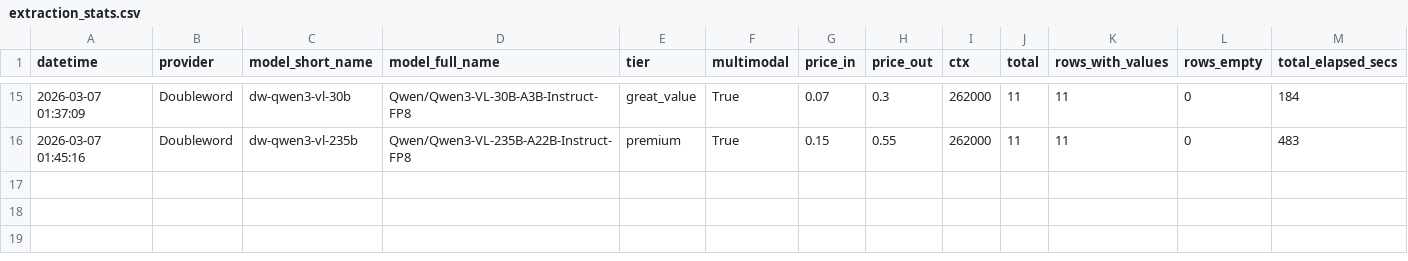
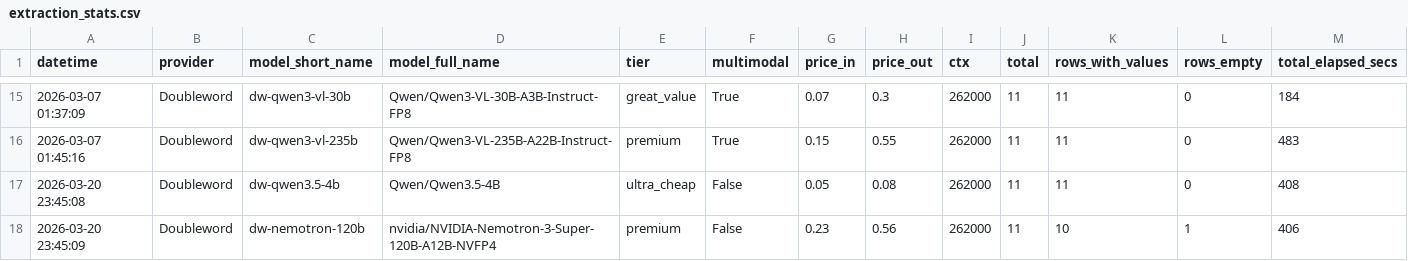
Before and after one commit to neomatrix369/playgroup_202602_docextract, a CSV file: data/extraction_stats.csv, drawn as a sheet; only a part is shown, gaps mark what is left out; rows hold the shown columns only; the diff names each change by its address in the sheet, - before the commit and + after, or states it on an @@ line.

```diff
--- a/data/extraction_stats.csv
+++ b/data/extraction_stats.csv
+row 17: 2026-03-20 23:45:08 | Doubleword | dw-qwen3.5-4b | Qwen/Qwen3.5-4B | ultra_cheap | False | 0.05 | 0.08 | 262000 | 11 | 11 | 0 | 408
+row 18: 2026-03-20 23:45:09 | Doubleword | dw-nemotron-120b | nvidia/NVIDIA-Nemotron-3-Super-120B-A12B-NVFP4 | premium | False | 0.23 | 0.56 | 262000 | 11 | 10 | 1 | 406
```
Also changed, not shown: data/extraction_call_log.csv, 5 other files.
